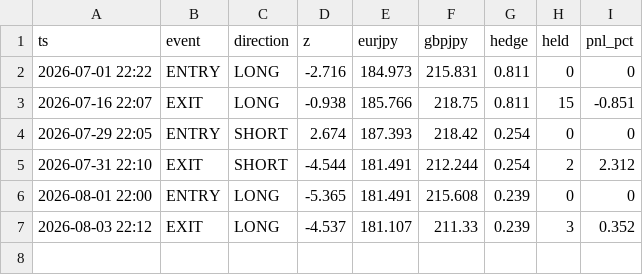
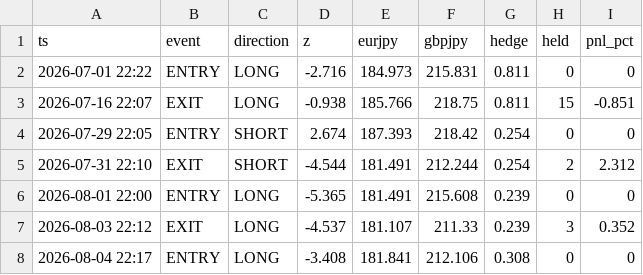
Before and after one commit to sanyalukin29-cloud/fx-signal-paper, a CSV file: paper_trades.csv, drawn as a sheet; the diff names each change by its address in the sheet, - before the commit and + after, or states it on an @@ line.

Commit message:
paper run 2026-08-04

```diff
--- a/paper_trades.csv
+++ b/paper_trades.csv
+row 8: 2026-08-04 22:17 | ENTRY | LONG | -3.408 | 181.841 | 212.106 | 0.308 | 0 | 0
```
Also changed, not shown: 3 other files.
